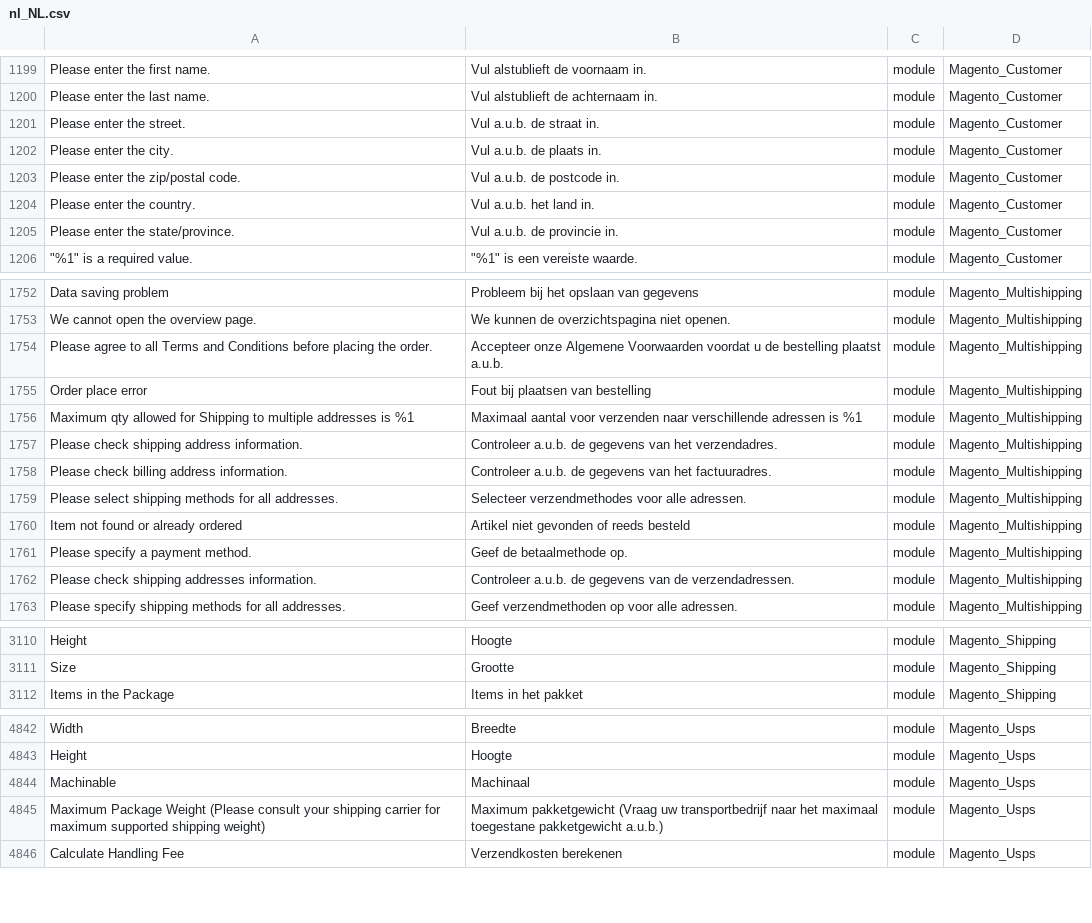
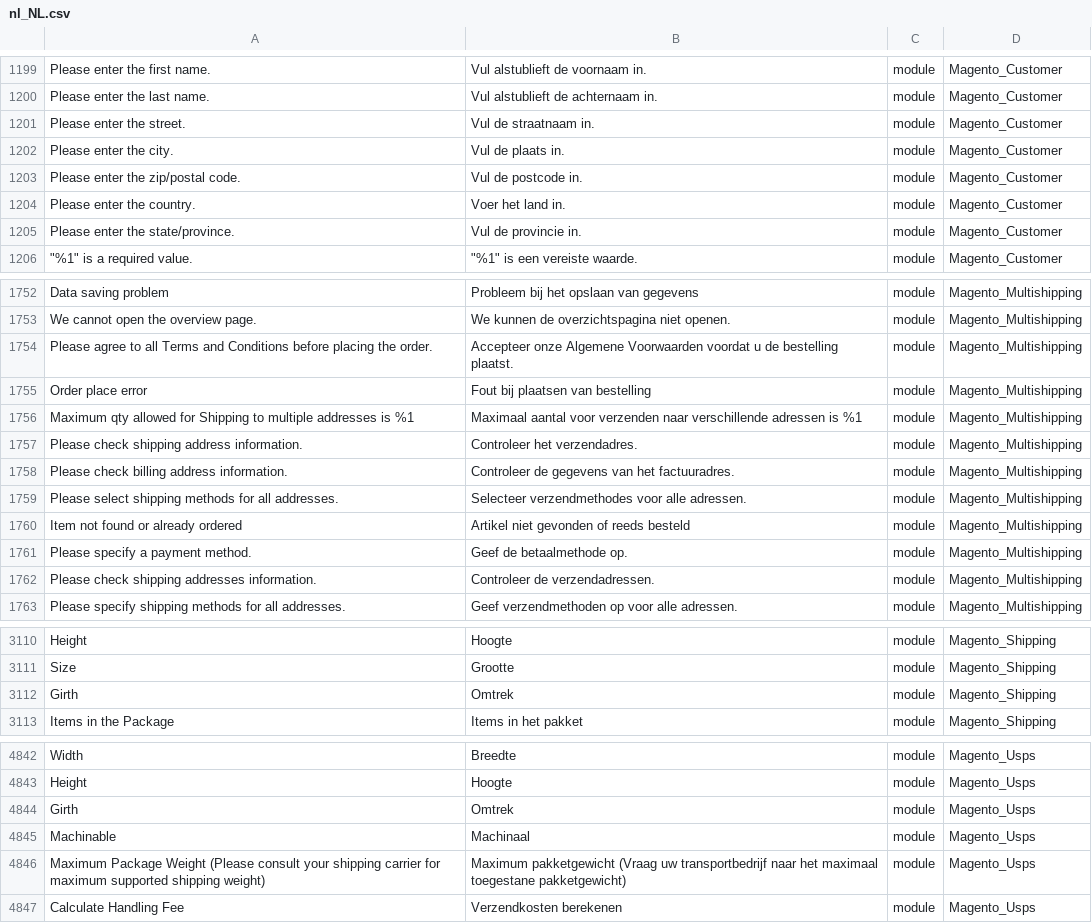
Before and after one commit to rakibabu/language_nl_nl, a CSV file: nl_NL.csv, drawn as a sheet; only a part is shown, gaps mark what is left out; addresses are those after the commit; the diff covers the shown part only; the diff names each change by its address in the sheet, - before the commit and + after, or states it on an @@ line.

```diff
--- a/nl_NL.csv
+++ b/nl_NL.csv
-B1201: Vul a.u.b. de straat in.
+B1201: Vul de straatnaam in.
-B1202: Vul a.u.b. de plaats in.
+B1202: Vul de plaats in.
-B1203: Vul a.u.b. de postcode in.
+B1203: Vul de postcode in.
-B1204: Vul a.u.b. het land in.
+B1204: Voer het land in.
-B1205: Vul a.u.b. de provincie in.
+B1205: Vul de provincie in.
-B1754: …de bestelling plaatst a.u.b.
+B1754: …de bestelling plaatst.
-B1757: Controleer a.u.b. de gegevens van het verzendadres.
+B1757: Controleer het verzendadres.
-B1758: Controleer a.u.b. de gegevens…
+B1758: Controleer de gegevens…
-B1762: Controleer a.u.b. de gegevens van de verzendadressen.
+B1762: Controleer de verzendadressen.
+row 3112: Girth | Omtrek | module | Magento_Shipping
+row 4844: Girth | Omtrek | module | Magento_Usps
-B4846: …maximaal toegestane pakketgewicht a.u.b.)
+B4846: …maximaal toegestane pakketgewicht)
```
Also changed, not shown: 1 removed row and 16 edited cells elsewhere in this file, 1 other file.
